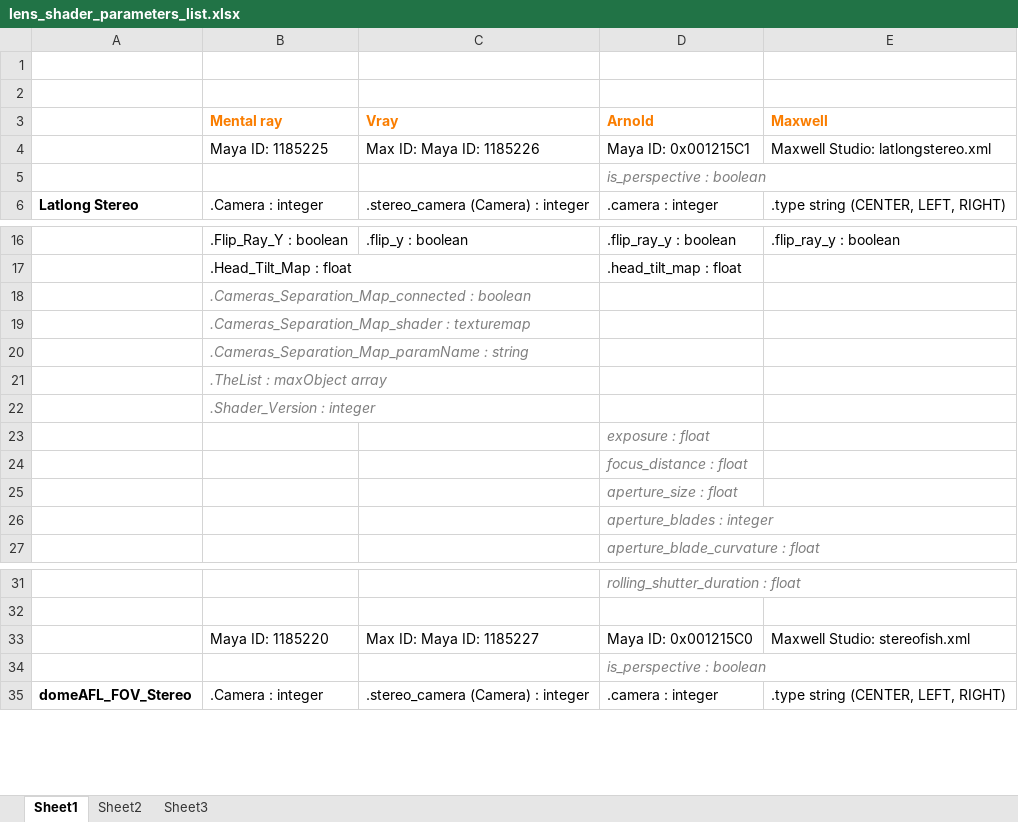
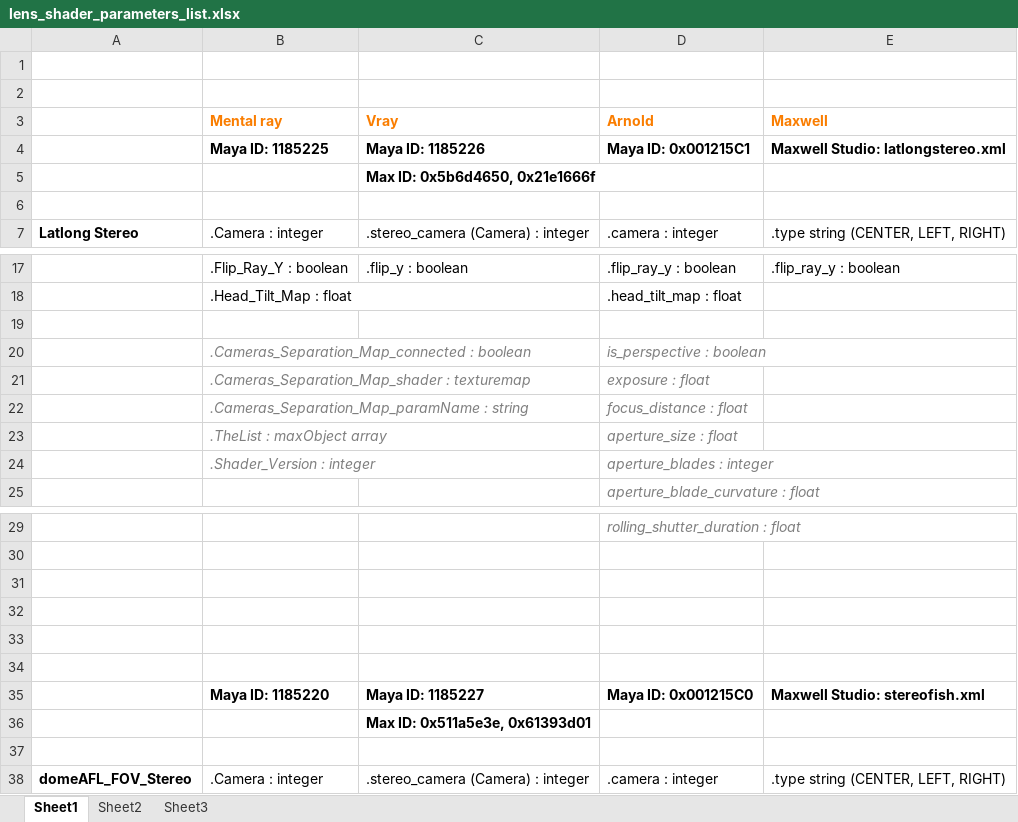
Before and after one commit to zicher3d-org/domemaster-stereo-shader, an Excel workbook: lens_shader_parameters_list.xlsx, sheet Sheet1, drawn as a sheet; only a part is shown, gaps mark what is left out; values as stored, in another font and other column widths than the file's, no borders; removed rows and columns are numbered as before the commit, all else as after; the diff covers the shown part only; the diff names each change by its address in the sheet, - before the commit and + after, or states it on an @@ line.

Commit message:
Info and formatting
Added Max plugins IDs and formatted  a bit.
Grayed parameters are extra application-specific parameters not part of
our code, so they are just listed below the other parameters but no row
matching is needed.

```diff
--- a/lens_shader_parameters_list.xlsx (sheet Sheet1)
+++ b/lens_shader_parameters_list.xlsx (sheet Sheet1)
-B4:E4 bold: off
+B4:E4 bold: on
-C4 (Vray): Max ID: Maya ID: 1185226
+C4 (Vray): Maya ID: 1185226
+row 5:  |  | Max ID: 0x5b6d4650, 0x21e1666f
-D6 (Arnold): is_perspective : boolean
+D6 (Arnold): (empty)
-B19 (Mental ray): .Cameras_Separation_Map_connected : boolean
+B19 (Mental ray): (empty)
-row 19:  | .Cameras_Separation_Map_shader : texturemap
-row 20:  | .Cameras_Separation_Map_paramName : string
-row 21:  | .TheList : maxObject array
-row 22:  | .Shader_Version : integer
@@ row 23 moved to row 87: exposure : float @@
-row 24:  |  |  | focus_distance : float
-row 25:  |  |  | aperture_size : float
-row 26:  |  |  | aperture_blades : integer
+row 20:  | .Cameras_Separation_Map_connected : boolean |  | is_perspective : boolean
+row 21:  | .Cameras_Separation_Map_shader : texturemap |  | exposure : float
+row 22:  | .Cameras_Separation_Map_paramName : string |  | focus_distance : float
+row 23:  | .TheList : maxObject array |  | aperture_size : float
+row 24:  | .Shader_Version : integer |  | aperture_blades : integer
+row 31: (empty)
+row 32: (empty)
+row 33: (empty)
+row 34: (empty)
-B35:E35 bold: off
+B35:E35 bold: on
-C35 (Vray): Max ID: Maya ID: 1185227
+C35 (Vray): Maya ID: 1185227
+row 36:  |  | Max ID: 0x511a5e3e, 0x61393d01
-D37 (Arnold): is_perspective : boolean
+D37 (Arnold): (empty)
```
Also changed, not shown: 13 added rows, 22 removed rows, 4 edited cells and cell formats elsewhere in this sheet.
